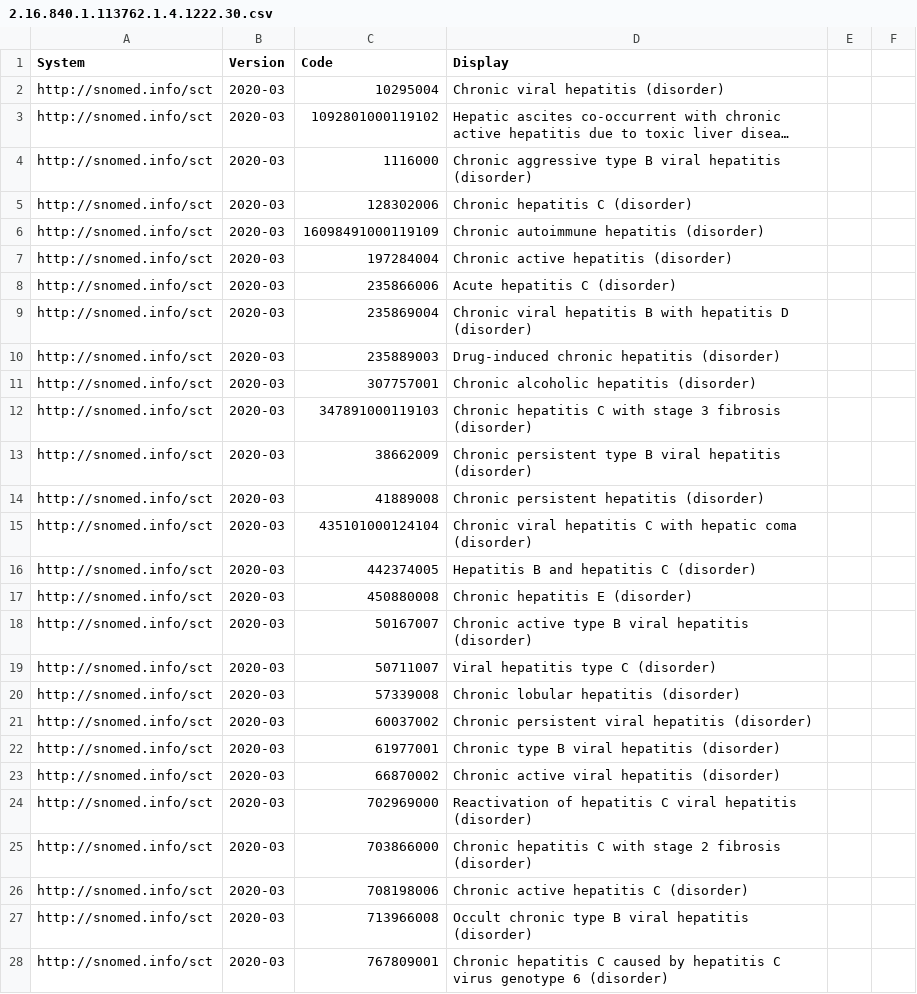
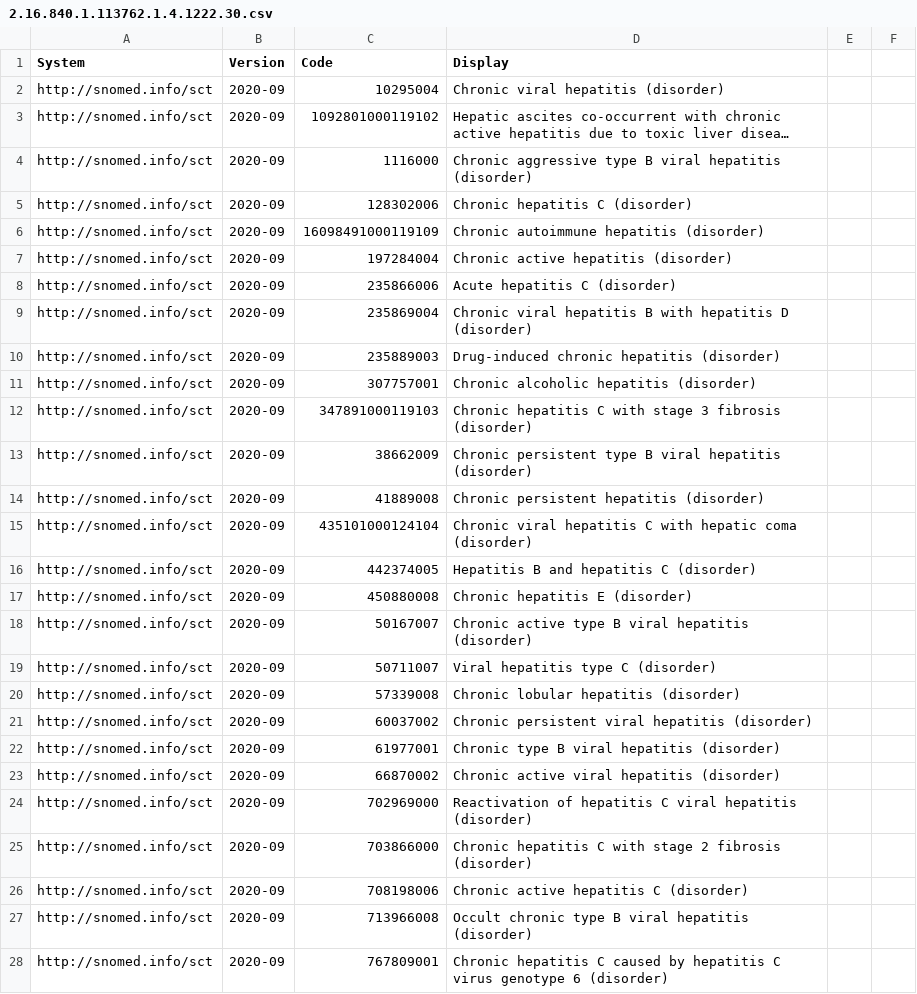
Before and after one commit to MccCareplan/mcc-api, a CSV file: src/main/resources/valuesets/2.16.840.1.113762.1.4.1222.30.csv, drawn as a sheet; only a part is shown; long unchanged cells end in …; the diff covers the shown part only; the diff names each change by its address in the sheet, - before the commit and + after, or states it on an @@ line.

```diff
--- a/src/main/resources/valuesets/2.16.840.1.113762.1.4.1222.30.csv
+++ b/src/main/resources/valuesets/2.16.840.1.113762.1.4.1222.30.csv
-B2:B28 (Version): 2020-03
+B2:B28 (Version): 2020-09
```
Also changed, not shown: 2 added rows and 11 edited cells elsewhere in this file, src/main/resources/valuesets/2.16.840.1.113762.1.4.1222.40.csv, src/main/resources/valuesets/2.16.840.1.113762.1.4.1222.43.csv, 47 other files.
